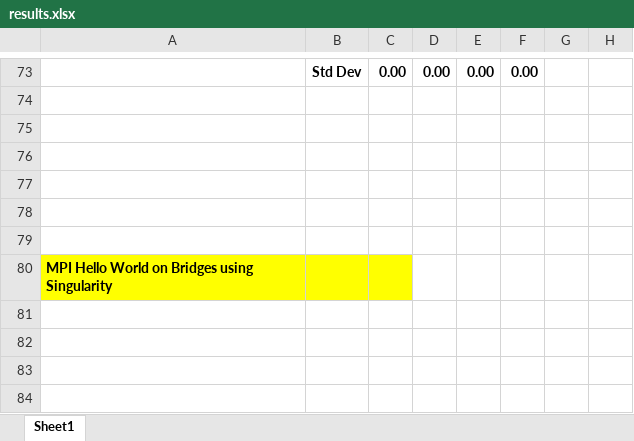
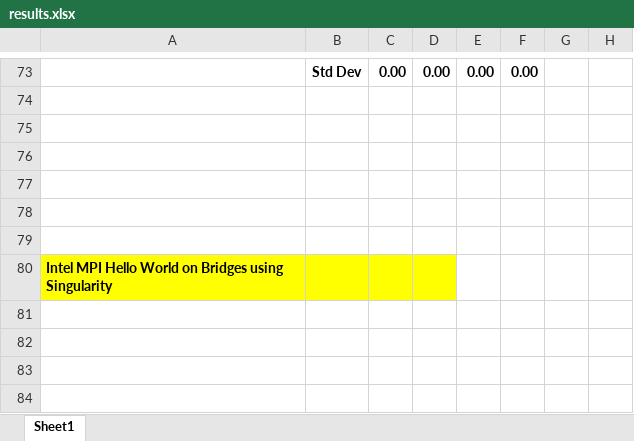
Before and after one commit to radical-group/koubbe, an Excel workbook: Containers/First experiments/results/results.xlsx, sheet Sheet1, drawn as a sheet; only a part is shown, gaps mark what is left out; values as stored, in another font and other column widths than the file's, no borders; charts and pictures and table styles not drawn; the diff covers the shown part only; the diff names each change by its address in the sheet, - before the commit and + after, or states it on an @@ line.

```diff
--- a/Containers/First experiments/results/results.xlsx (sheet Sheet1)
+++ b/Containers/First experiments/results/results.xlsx (sheet Sheet1)
-A80: MPI Hello…
+A80: Intel MPI Hello…
-D80 fill: none
+D80 fill: #FFFF00
```
Also changed, not shown: 52 added rows and 13 edited cells elsewhere in this sheet, charts or pictures, 58 other files.
